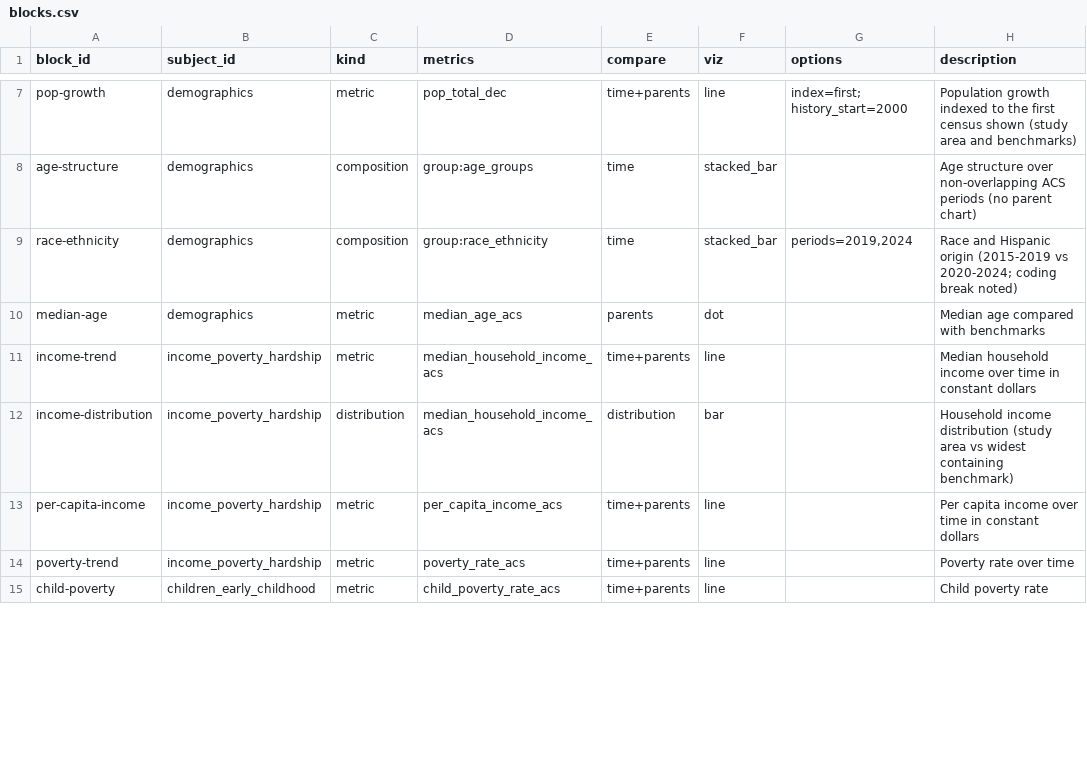
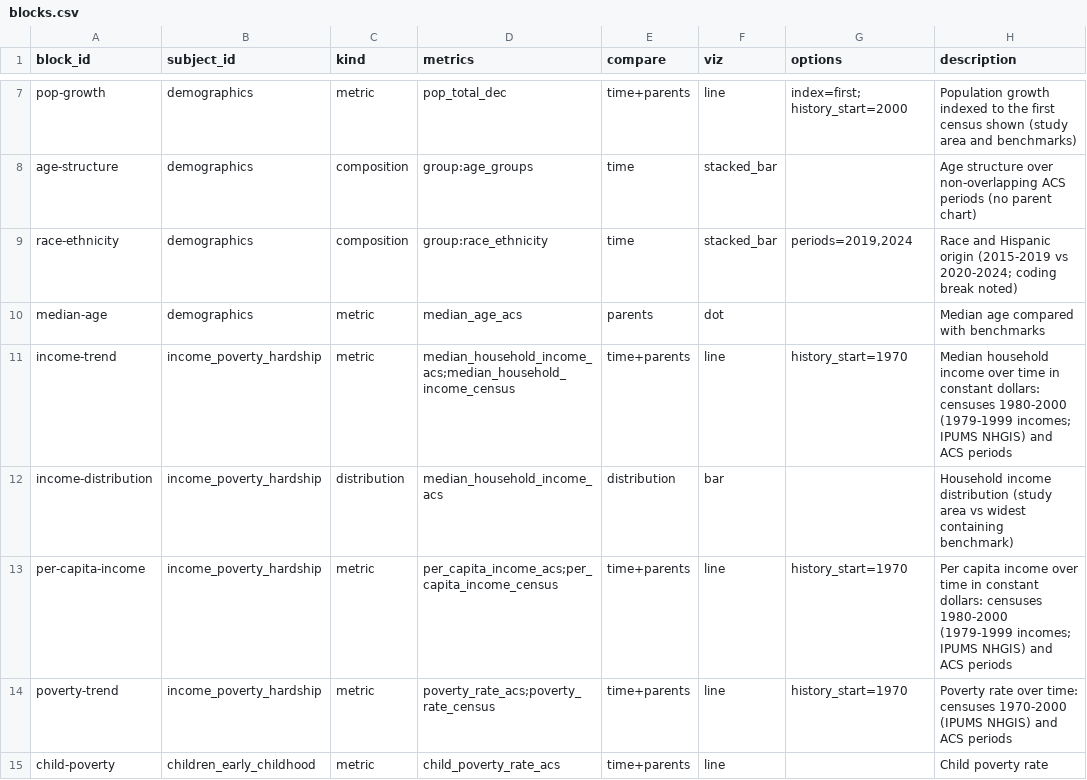
Before and after one commit to jpbranson/geo-report-gen, a CSV file: catalog/blocks.csv, drawn as a sheet; only a part is shown, gaps mark what is left out; the diff covers the shown part only.

```diff
--- a/catalog/blocks.csv
+++ b/catalog/blocks.csv
@@ -10,6 +10,6 @@ race-ethnicity,demographics,composition,group:race_ethnicity,time,stacked_bar,"p
 median-age,demographics,metric,median_age_acs,parents,dot,,Median age compared with benchmarks
-income-trend,income_poverty_hardship,metric,median_household_income_acs,time+parents,line,,Median household income over time in constant dollars
+income-trend,income_poverty_hardship,metric,median_household_income_acs;median_household_income_census,time+parents,line,history_start=1970,Median household income over time in constant dollars: censuses 1980-2000 (1979-1999 incomes; IPUMS NHGIS) and ACS periods
 income-distribution,income_poverty_hardship,distribution,median_household_income_acs,distribution,bar,,Household income distribution (study area vs widest containing benchmark)
-per-capita-income,income_poverty_hardship,metric,per_capita_income_acs,time+parents,line,,Per capita income over time in constant dollars
-poverty-trend,income_poverty_hardship,metric,poverty_rate_acs,time+parents,line,,Poverty rate over time
+per-capita-income,income_poverty_hardship,metric,per_capita_income_acs;per_capita_income_census,time+parents,line,history_start=1970,Per capita income over time in constant dollars: censuses 1980-2000 (1979-1999 incomes; IPUMS NHGIS) and ACS periods
+poverty-trend,income_poverty_hardship,metric,poverty_rate_acs;poverty_rate_census,time+parents,line,history_start=1970,Poverty rate over time: censuses 1970-2000 (IPUMS NHGIS) and ACS periods
 child-poverty,children_early_childhood,metric,child_poverty_rate_acs,time+parents,line,,Child poverty rate
```
Also changed, not shown: 10 edited cells elsewhere in this file, catalog/recipes.csv, catalog/sources.csv, 20 other files.
